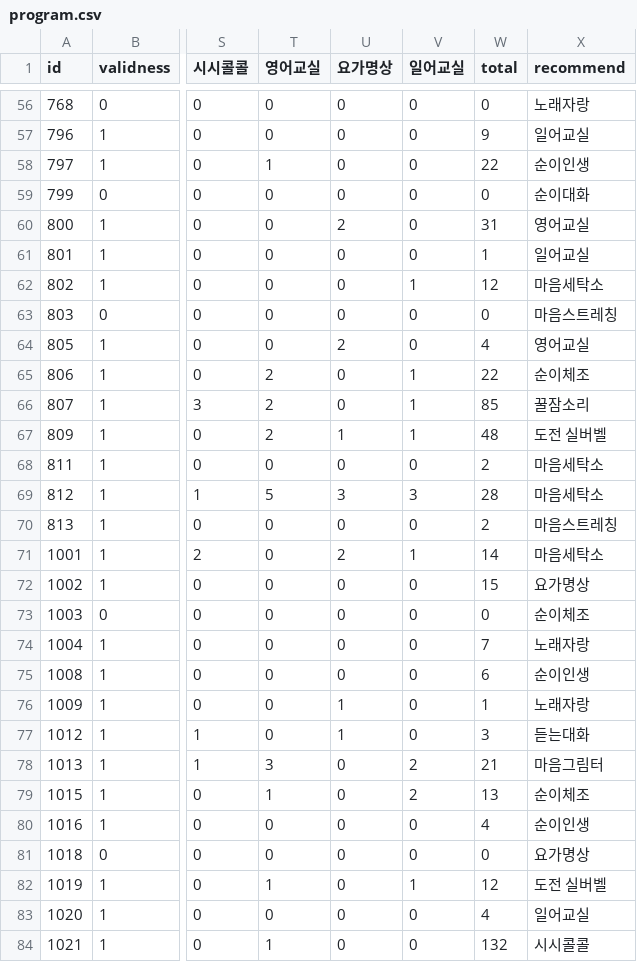
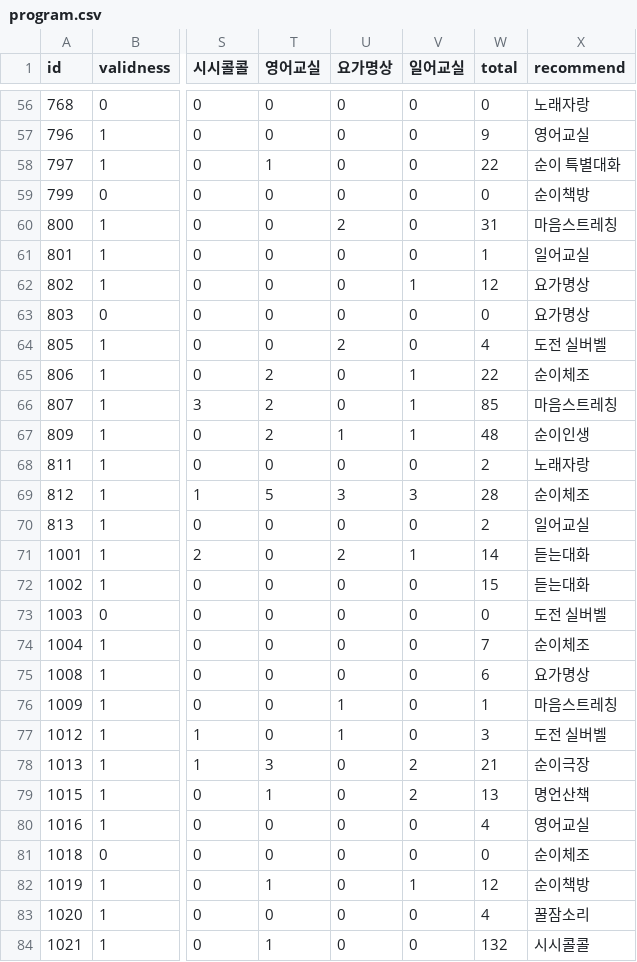
Before and after one commit to Tim3s/PL_TermProject, a CSV file: public/program.csv, drawn as a sheet; only a part is shown, gaps mark what is left out; the diff covers the shown part only; the diff names each change by its address in the sheet, - before the commit and + after, or states it on an @@ line.

```diff
--- a/public/program.csv
+++ b/public/program.csv
-X57 (recommend): 일어교실
+X57 (recommend): 영어교실
-X58 (recommend): 순이인생
+X58 (recommend): 순이 특별대화
-X59 (recommend): 순이대화
+X59 (recommend): 순이책방
-X60 (recommend): 영어교실
+X60 (recommend): 마음스트레칭
-X62 (recommend): 마음세탁소
+X62 (recommend): 요가명상
-X63 (recommend): 마음스트레칭
+X63 (recommend): 요가명상
-X64 (recommend): 영어교실
+X64 (recommend): 도전 실버벨
-X66 (recommend): 꿀잠소리
+X66 (recommend): 마음스트레칭
-X67 (recommend): 도전 실버벨
+X67 (recommend): 순이인생
-X68 (recommend): 마음세탁소
+X68 (recommend): 노래자랑
-X69 (recommend): 마음세탁소
+X69 (recommend): 순이체조
-X70 (recommend): 마음스트레칭
+X70 (recommend): 일어교실
-X71 (recommend): 마음세탁소
+X71 (recommend): 듣는대화
-X72 (recommend): 요가명상
+X72 (recommend): 듣는대화
-X73 (recommend): 순이체조
+X73 (recommend): 도전 실버벨
-X74 (recommend): 노래자랑
+X74 (recommend): 순이체조
-X75 (recommend): 순이인생
+X75 (recommend): 요가명상
-X76 (recommend): 노래자랑
+X76 (recommend): 마음스트레칭
-X77 (recommend): 듣는대화
+X77 (recommend): 도전 실버벨
-X78 (recommend): 마음그림터
+X78 (recommend): 순이극장
-X79 (recommend): 순이체조
+X79 (recommend): 명언산책
-X80 (recommend): 순이인생
+X80 (recommend): 영어교실
-X81 (recommend): 요가명상
+X81 (recommend): 순이체조
-X82 (recommend): 도전 실버벨
+X82 (recommend): 순이책방
-X83 (recommend): 일어교실
+X83 (recommend): 꿀잠소리
```
Also changed, not shown: 88 edited cells elsewhere in this file, public/activeness.csv, public/regularity.csv.
